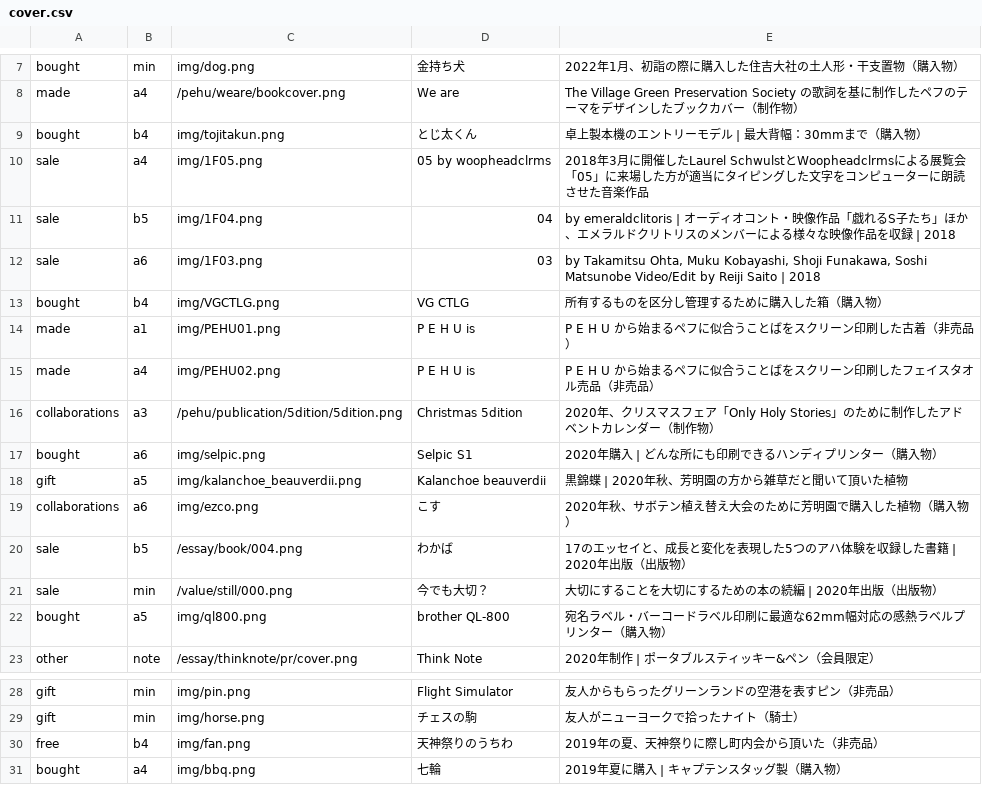
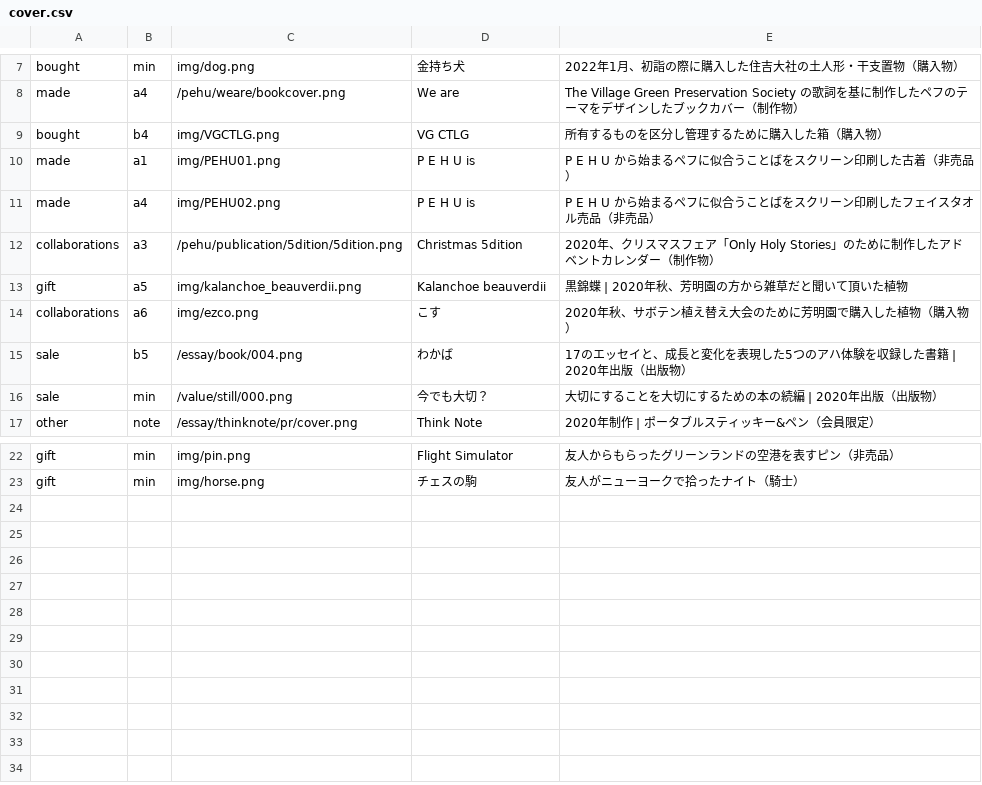
Before and after one commit to pe-hu/index, a CSV file: org/cover.csv, drawn as a sheet; only a part is shown, gaps mark what is left out; the diff names each change by its address in the sheet, - before the commit and + after, or states it on an @@ line.

Commit message:
Update cover.csv

```diff
--- a/org/cover.csv
+++ b/org/cover.csv
-row 9: bought | b4 | img/tojitakun.png | とじ太くん | 卓上製本機のエントリーモデル | 最大背幅：30mmまで（購入物）
-row 10: sale | a4 | img/1F05.png | 05 by woopheadclrms | 2018年3月に開催したLaurel SchwulstとWoopheadclrmsによる展覧会「05」に来場した方が適当にタイピングした文字をコンピューターに朗読させた音楽作品
-row 11: sale | b5 | img/1F04.png | 04 | by emeraldclitoris | オーディオコント・映像作品「戯れるS子たち」ほか、エメラルドクリトリスのメンバーによる様々な映像作品を収録 | 2018
-row 12: sale | a6 | img/1F03.png | 03 | by Takamitsu Ohta, Muku Kobayashi, Shoji Funakawa, Soshi Matsunobe Video/Edit by Reiji Saito | 2018
-row 17: bought | a6 | img/selpic.png | Selpic S1 | 2020年購入 | どんな所にも印刷できるハンディプリンター（購入物）
-row 22: bought | a5 | img/ql800.png | brother QL-800 | 宛名ラベル・バーコードラベル印刷に最適な62mm幅対応の感熱ラベルプリンター（購入物）
-row 30: free | b4 | img/fan.png | 天神祭りのうちわ | 2019年の夏、天神祭りに際し町内会から頂いた（非売品）
-row 31: bought | a4 | img/bbq.png | 七輪 | 2019年夏に購入 | キャプテンスタッグ製（購入物）
```
